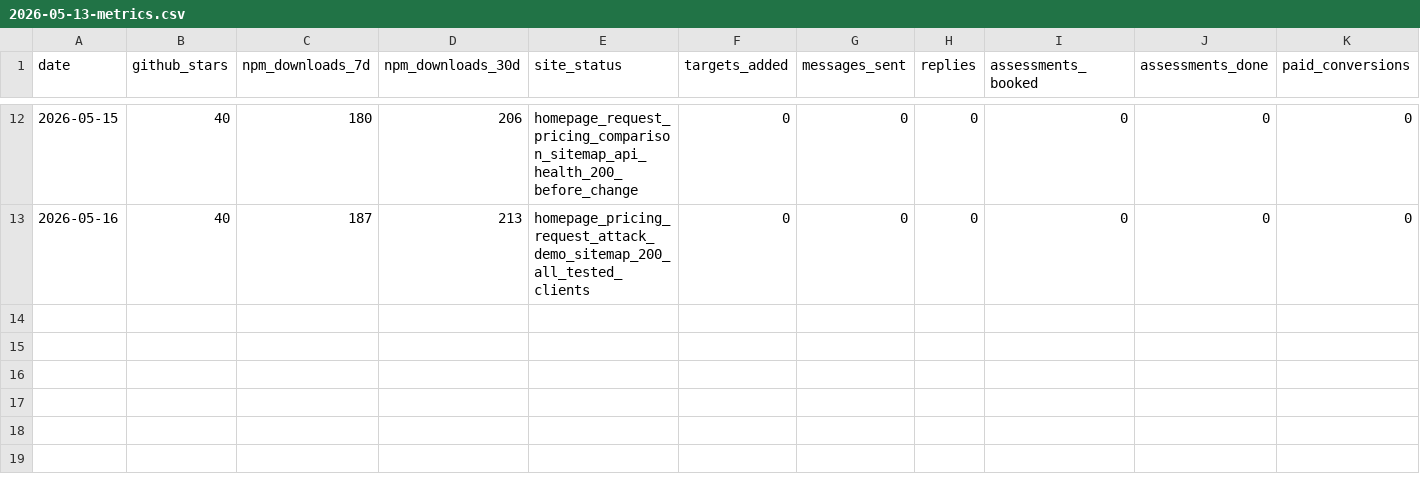
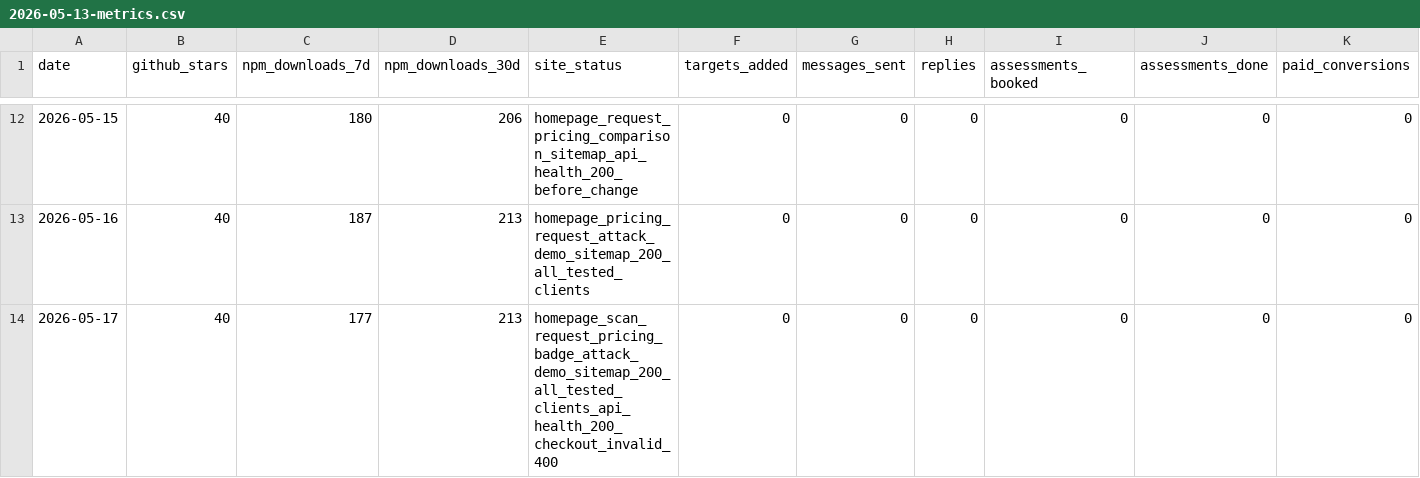
Before and after one commit to darfaz/clawmoat, a CSV file: docs/launch/2026-05-13-metrics.csv, drawn as a sheet; only a part is shown, gaps mark what is left out; rows hold the shown columns only; the diff names each change by its address in the sheet, - before the commit and + after, or states it on an @@ line.

```diff
--- a/docs/launch/2026-05-13-metrics.csv
+++ b/docs/launch/2026-05-13-metrics.csv
+row 14: 2026-05-17 | 40 | 177 | 213 | homepage_scan_request_pricing_badge_attack_demo_sitemap_200_all_tested_clients_api_health_200_checkout_invalid_400 | 0 | 0 | 0 | 0 | 0 | 0
```
Also changed, not shown: docs/launch/2026-05-13-github-targets.csv, 1 other file.
